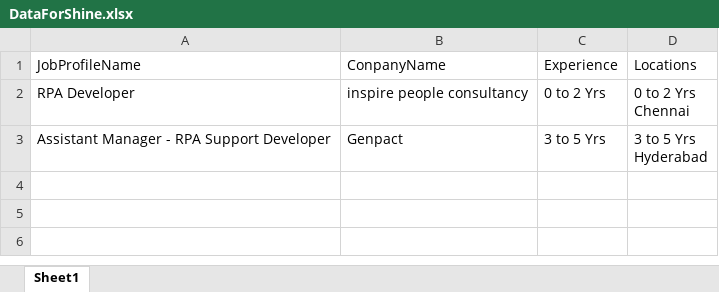
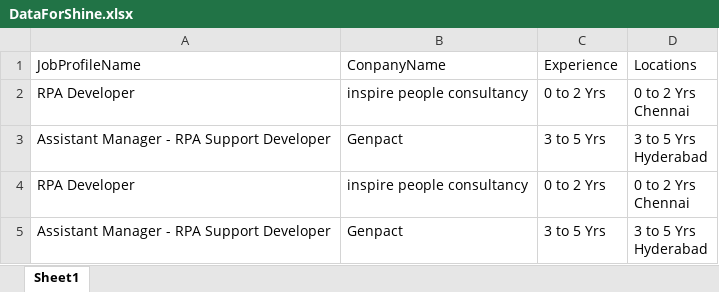
Before and after one commit to AbhishekShukla0162/FirstRPAAutomationFrameworkForMultipleSites, an Excel workbook: ExcelOutputData/DataForShine.xlsx, sheet Sheet1, drawn as a sheet; values as stored, in another font and other column widths than the file's, no borders; ↵ is a line break in a cell; the diff names each change by its address in the sheet, - before the commit and + after, or states it on an @@ line.

```diff
--- a/ExcelOutputData/DataForShine.xlsx (sheet Sheet1)
+++ b/ExcelOutputData/DataForShine.xlsx (sheet Sheet1)
+row 4: RPA Developer | inspire people consultancy | 0 to 2 Yrs | 0 to 2 Yrs ↵ Chennai
+row 5: Assistant Manager - RPA Support Developer | Genpact | 3 to 5 Yrs | 3 to 5 Yrs ↵ Hyderabad
```
Also changed, not shown: ExcelOutputData/DataForIndeed.xlsx, ExcelOutputData/DataforNaukari.xlsx, 10 other files.
